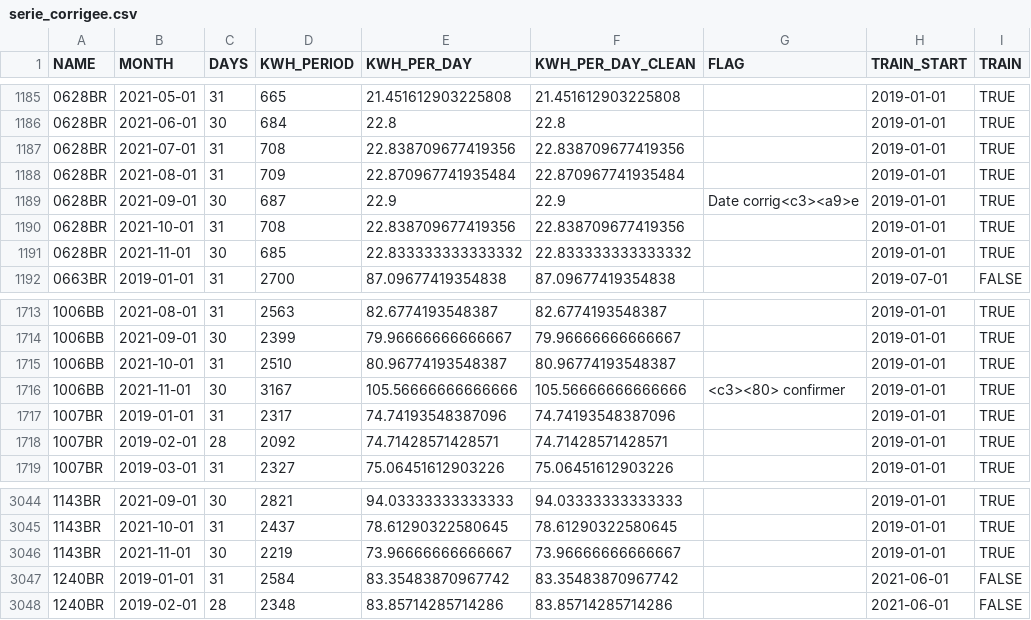
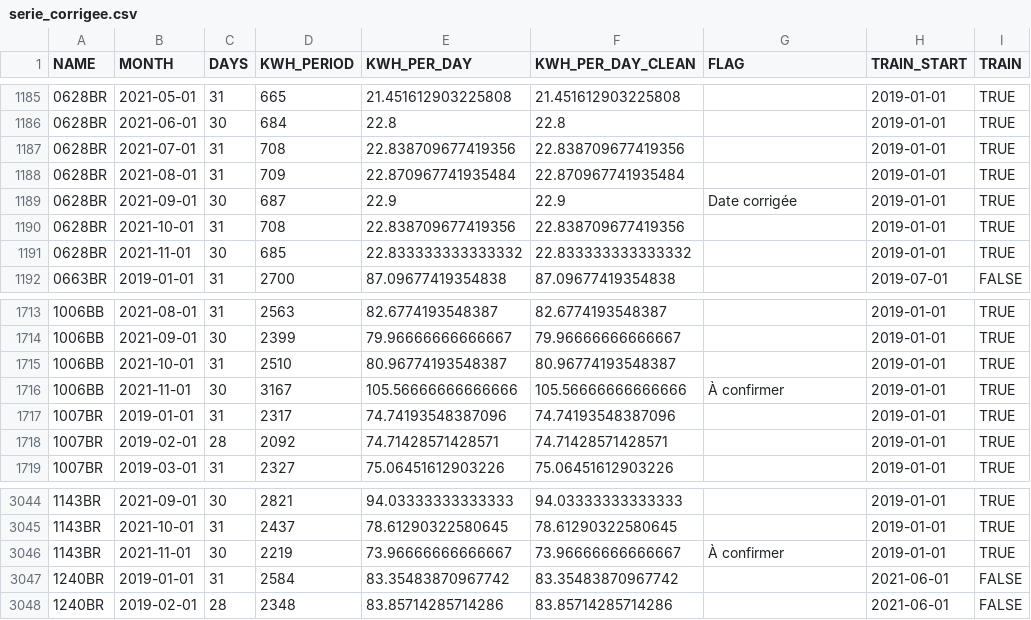
Before and after one commit to yousra-benmehidi/time-series-project, a CSV file: serie_corrigee.csv, drawn as a sheet; only a part is shown, gaps mark what is left out; the diff covers the shown part only.

```diff
--- a/serie_corrigee.csv
+++ b/serie_corrigee.csv
@@ -1188,3 +1188,3 @@ NAME,MONTH,DAYS,KWH_PERIOD,KWH_PER_DAY,KWH_PER_DAY_CLEAN,FLAG,TRAIN_START,TRAIN
 0628BR,2021-08-01,31,709,22.870967741935484,22.870967741935484,,2019-01-01,TRUE
-0628BR,2021-09-01,30,687,22.9,22.9,Date corrig<c3><a9>e,2019-01-01,TRUE
+0628BR,2021-09-01,30,687,22.9,22.9,Date corrigée,2019-01-01,TRUE
 0628BR,2021-10-01,31,708,22.838709677419356,22.838709677419356,,2019-01-01,TRUE
@@ -1715,3 +1715,3 @@ NAME,MONTH,DAYS,KWH_PERIOD,KWH_PER_DAY,KWH_PER_DAY_CLEAN,FLAG,TRAIN_START,TRAIN
 1006BB,2021-10-01,31,2510,80.96774193548387,80.96774193548387,,2019-01-01,TRUE
-1006BB,2021-11-01,30,3167,105.56666666666666,105.56666666666666,<c3><80> confirmer,2019-01-01,TRUE
+1006BB,2021-11-01,30,3167,105.56666666666666,105.56666666666666,À confirmer,2019-01-01,TRUE
 1007BR,2019-01-01,31,2317,74.74193548387096,74.74193548387096,,2019-01-01,TRUE
@@ -3045,3 +3045,3 @@ NAME,MONTH,DAYS,KWH_PERIOD,KWH_PER_DAY,KWH_PER_DAY_CLEAN,FLAG,TRAIN_START,TRAIN
 1143BR,2021-10-01,31,2437,78.61290322580645,78.61290322580645,,2019-01-01,TRUE
-1143BR,2021-11-01,30,2219,73.96666666666667,73.96666666666667,,2019-01-01,TRUE
+1143BR,2021-11-01,30,2219,73.96666666666667,73.96666666666667,À confirmer,2019-01-01,TRUE
 1240BR,2019-01-01,31,2584,83.35483870967742,83.35483870967742,,2021-06-01,FALSE
```
Also changed, not shown: 13 edited cells elsewhere in this file, 11 other files.
